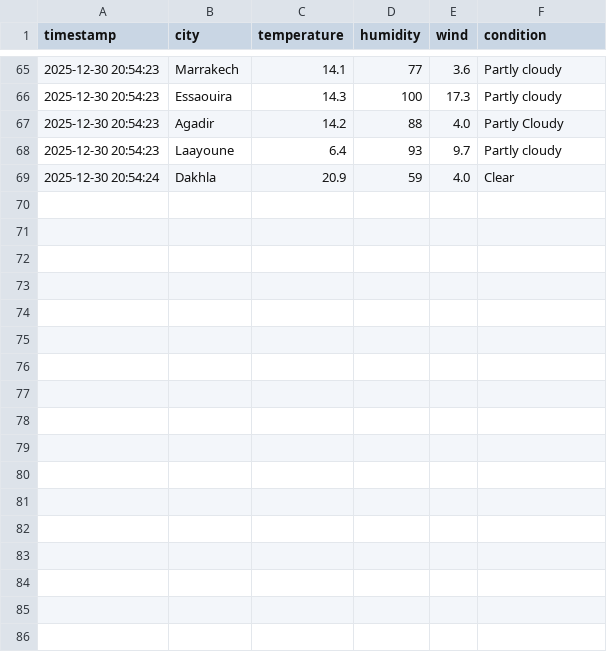
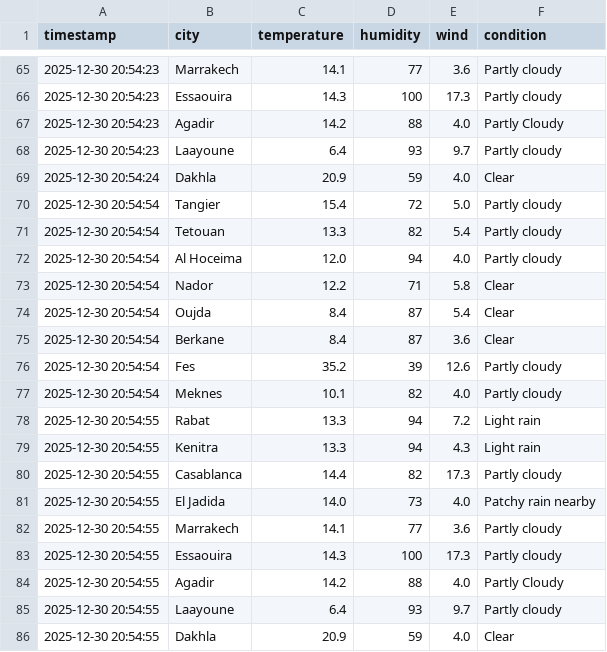
Before and after one commit to EL-MAHDI-MOHAMED/dashboard-meteo, a CSV file: weather_history.csv, drawn as a sheet; only a part is shown, gaps mark what is left out; the diff names each change by its address in the sheet, - before the commit and + after, or states it on an @@ line.

Commit message:
Final data snapshot before push

```diff
--- a/weather_history.csv
+++ b/weather_history.csv
+row 70: 2025-12-30 20:54:54 | Tangier | 15.4 | 72 | 5.0 | Partly cloudy
+row 71: 2025-12-30 20:54:54 | Tetouan | 13.3 | 82 | 5.4 | Partly cloudy
+row 72: 2025-12-30 20:54:54 | Al Hoceima | 12.0 | 94 | 4.0 | Partly cloudy
+row 73: 2025-12-30 20:54:54 | Nador | 12.2 | 71 | 5.8 | Clear
+row 74: 2025-12-30 20:54:54 | Oujda | 8.4 | 87 | 5.4 | Clear
+row 75: 2025-12-30 20:54:54 | Berkane | 8.4 | 87 | 3.6 | Clear
+row 76: 2025-12-30 20:54:54 | Fes | 35.2 | 39 | 12.6 | Partly cloudy
+row 77: 2025-12-30 20:54:54 | Meknes | 10.1 | 82 | 4.0 | Partly cloudy
+row 78: 2025-12-30 20:54:55 | Rabat | 13.3 | 94 | 7.2 | Light rain
+row 79: 2025-12-30 20:54:55 | Kenitra | 13.3 | 94 | 4.3 | Light rain
+row 80: 2025-12-30 20:54:55 | Casablanca | 14.4 | 82 | 17.3 | Partly cloudy
+row 81: 2025-12-30 20:54:55 | El Jadida | 14.0 | 73 | 4.0 | Patchy rain nearby
+row 82: 2025-12-30 20:54:55 | Marrakech | 14.1 | 77 | 3.6 | Partly cloudy
+row 83: 2025-12-30 20:54:55 | Essaouira | 14.3 | 100 | 17.3 | Partly cloudy
+row 84: 2025-12-30 20:54:55 | Agadir | 14.2 | 88 | 4.0 | Partly Cloudy
+row 85: 2025-12-30 20:54:55 | Laayoune | 6.4 | 93 | 9.7 | Partly cloudy
+row 86: 2025-12-30 20:54:55 | Dakhla | 20.9 | 59 | 4.0 | Clear
```
